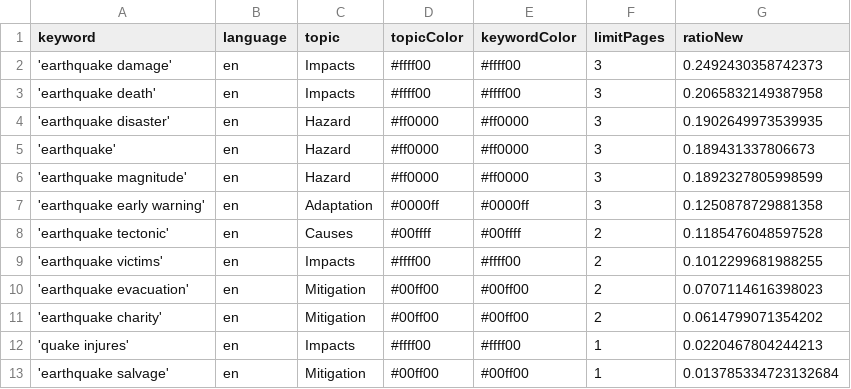
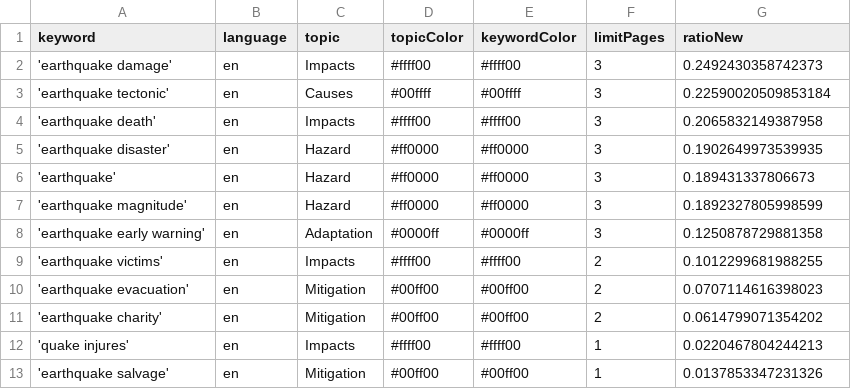
Before and after one commit to tg-news/EarthquakeIsComing, a CSV file: keywords.csv, drawn as a sheet.

```diff
--- a/keywords.csv
+++ b/keywords.csv
@@ -2,2 +2,3 @@ keyword,language,topic,topicColor,keywordColor,limitPages,ratioNew
 'earthquake damage',en,Impacts,#ffff00,#ffff00,3,0.2492430358742373
+'earthquake tectonic',en,Causes,#00ffff,#00ffff,3,0.22590020509853184
 'earthquake death',en,Impacts,#ffff00,#ffff00,3,0.2065832149387958
@@ -7,3 +8,2 @@ keyword,language,topic,topicColor,keywordColor,limitPages,ratioNew
 'earthquake early warning',en,Adaptation,#0000ff,#0000ff,3,0.1250878729881358
-'earthquake tectonic',en,Causes,#00ffff,#00ffff,2,0.1185476048597528
 'earthquake victims',en,Impacts,#ffff00,#ffff00,2,0.1012299681988255
@@ -12,2 +12,2 @@ keyword,language,topic,topicColor,keywordColor,limitPages,ratioNew
 'quake injures',en,Impacts,#ffff00,#ffff00,1,0.0220467804244213
-'earthquake salvage',en,Mitigation,#00ff00,#00ff00,1,0.013785334723132684
+'earthquake salvage',en,Mitigation,#00ff00,#00ff00,1,0.0137853347231326
```
Also changed, not shown: 1 other file.
